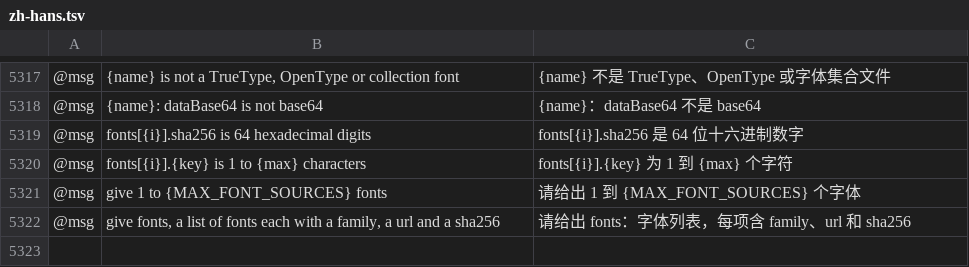
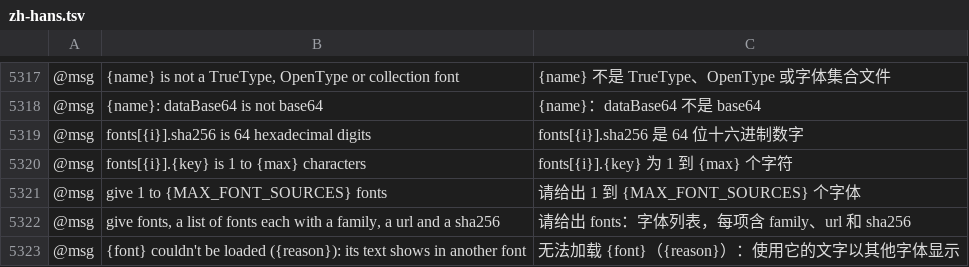
Before and after one commit to addibble/vectorcraft, a TSV file: crates/ui-egui/src/i18n/zh-hans.tsv, drawn as a sheet; only a part is shown, gaps mark what is left out; the diff names each change by its address in the sheet, - before the commit and + after, or states it on an @@ line.

```diff
--- a/crates/ui-egui/src/i18n/zh-hans.tsv
+++ b/crates/ui-egui/src/i18n/zh-hans.tsv
+row 5323: @msg | {font} couldn't be loaded ({reason}): its text shows in another font | 无法加载 {font}（{reason}）：使用它的文字以其他字体显示
```
Also changed, not shown: crates/ui-egui/src/i18n/es.tsv, 22 other files.
